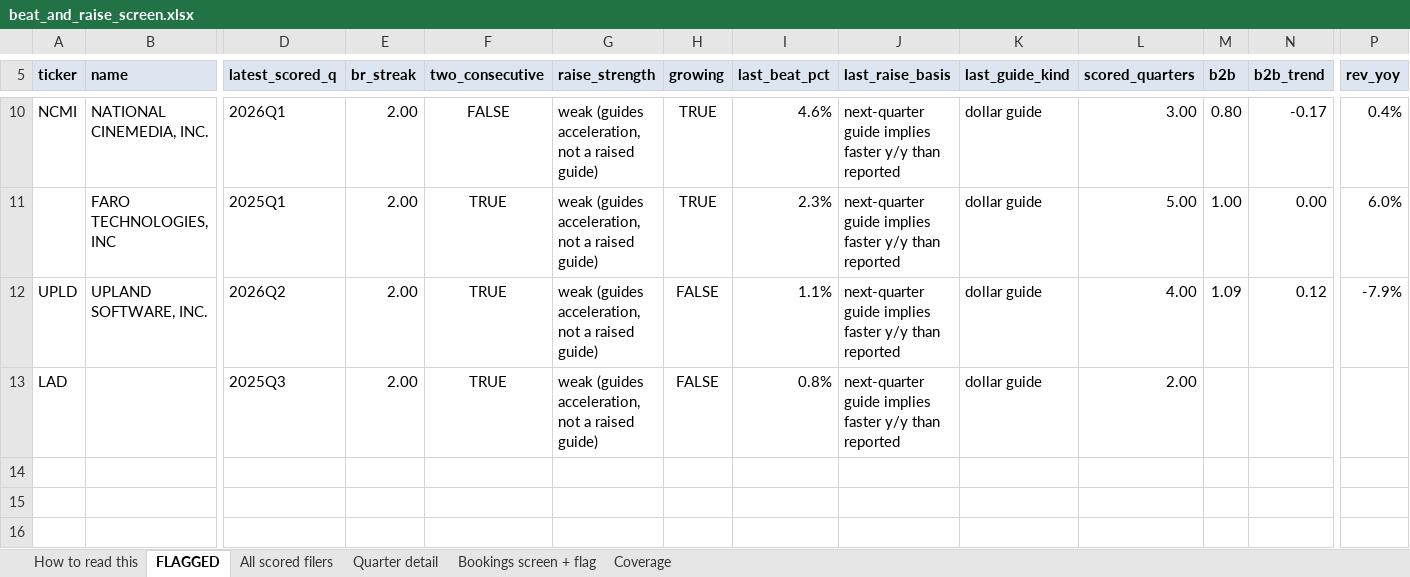
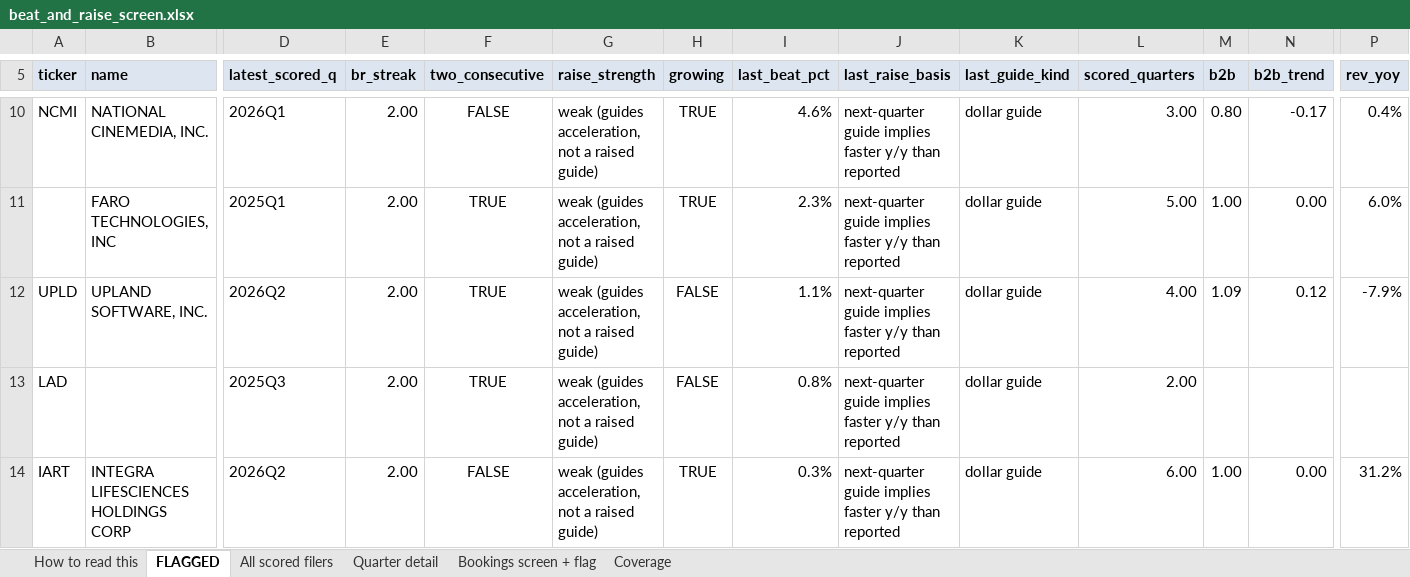
Before and after one commit to shashankrboppidi2/semis-screener, an Excel workbook: results/beat_and_raise_screen.xlsx, sheet FLAGGED, drawn as a sheet; only a part is shown, gaps mark what is left out; values as stored, in another font and other column widths than the file's, no borders; conditional formats not drawn; rows hold the shown columns only; the diff names each change by its address in the sheet, - before the commit and + after, or states it on an @@ line.

```diff
--- a/results/beat_and_raise_screen.xlsx (sheet FLAGGED)
+++ b/results/beat_and_raise_screen.xlsx (sheet FLAGGED)
+row 14: IART | INTEGRA LIFESCIENCES HOLDINGS CORP | 2026Q2 | 2.00 | FALSE | weak (guides acceleration, not a raised guide) | TRUE | 0.3% | next-quarter guide implies faster y/y than reported | dollar guide | 6.00 | 1.00 | 0.00 | 31.2%
```
Also changed, not shown: sheet Bookings screen + flag, sheet All scored filers, sheet Quarter detail, sheet Coverage, results/market_bookings_screen.xlsx, results/semis_acceleration_screen.xlsx, 8 other files.
